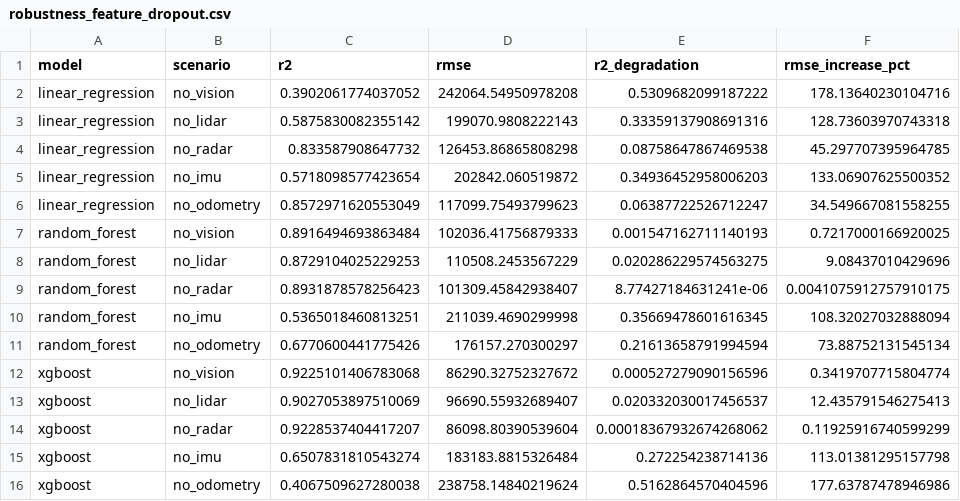
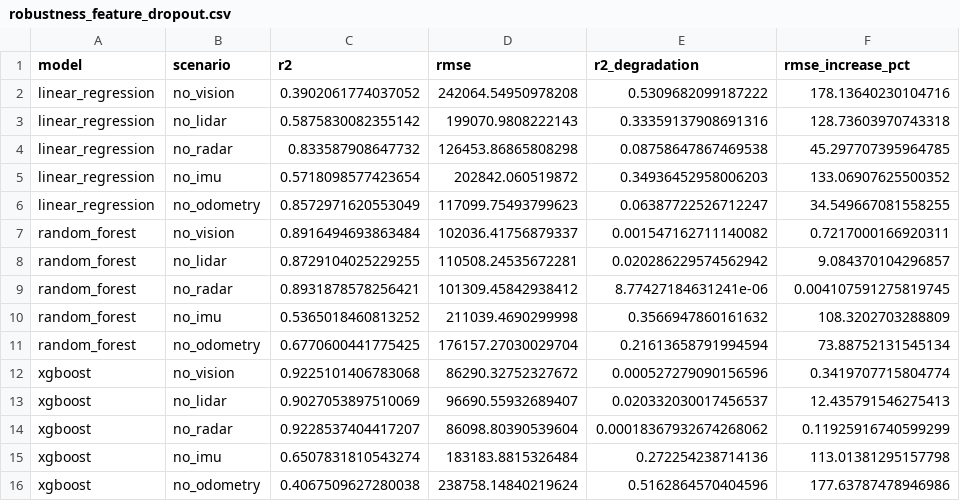
Before and after one commit to 24x6fhy/SWPtool, a CSV file: outputs/models/robustness_feature_dropout.csv, drawn as a sheet.

```diff
--- a/outputs/models/robustness_feature_dropout.csv
+++ b/outputs/models/robustness_feature_dropout.csv
@@ -6,7 +6,7 @@ linear_regression,no_imu,0.5718098577423654,202842.060519872,0.34936452958006203
 linear_regression,no_odometry,0.8572971620553049,117099.75493799623,0.06387722526712247,34.549667081558255
-random_forest,no_vision,0.8916494693863484,102036.41756879333,0.001547162711140193,0.7217000166920025
-random_forest,no_lidar,0.8729104025229253,110508.2453567229,0.020286229574563275,9.08437010429696
-random_forest,no_radar,0.8931878578256423,101309.45842938407,8.77427184631241e-06,0.0041075912757910175
-random_forest,no_imu,0.5365018460813251,211039.4690299998,0.35669478601616345,108.32027032888094
-random_forest,no_odometry,0.6770600441775426,176157.270300297,0.21613658791994594,73.88752131545134
+random_forest,no_vision,0.8916494693863484,102036.41756879337,0.001547162711140082,0.7217000166920311
+random_forest,no_lidar,0.8729104025229255,110508.24535672281,0.020286229574562942,9.084370104296857
+random_forest,no_radar,0.8931878578256421,101309.45842938412,8.77427184631241e-06,0.004107591275819745
+random_forest,no_imu,0.5365018460813252,211039.4690299998,0.3566947860161632,108.3202703288809
+random_forest,no_odometry,0.6770600441775425,176157.27030029704,0.21613658791994594,73.88752131545134
 xgboost,no_vision,0.9225101406783068,86290.32752327672,0.000527279090156596,0.3419707715804774
```
Also changed, not shown: 2 other files.
